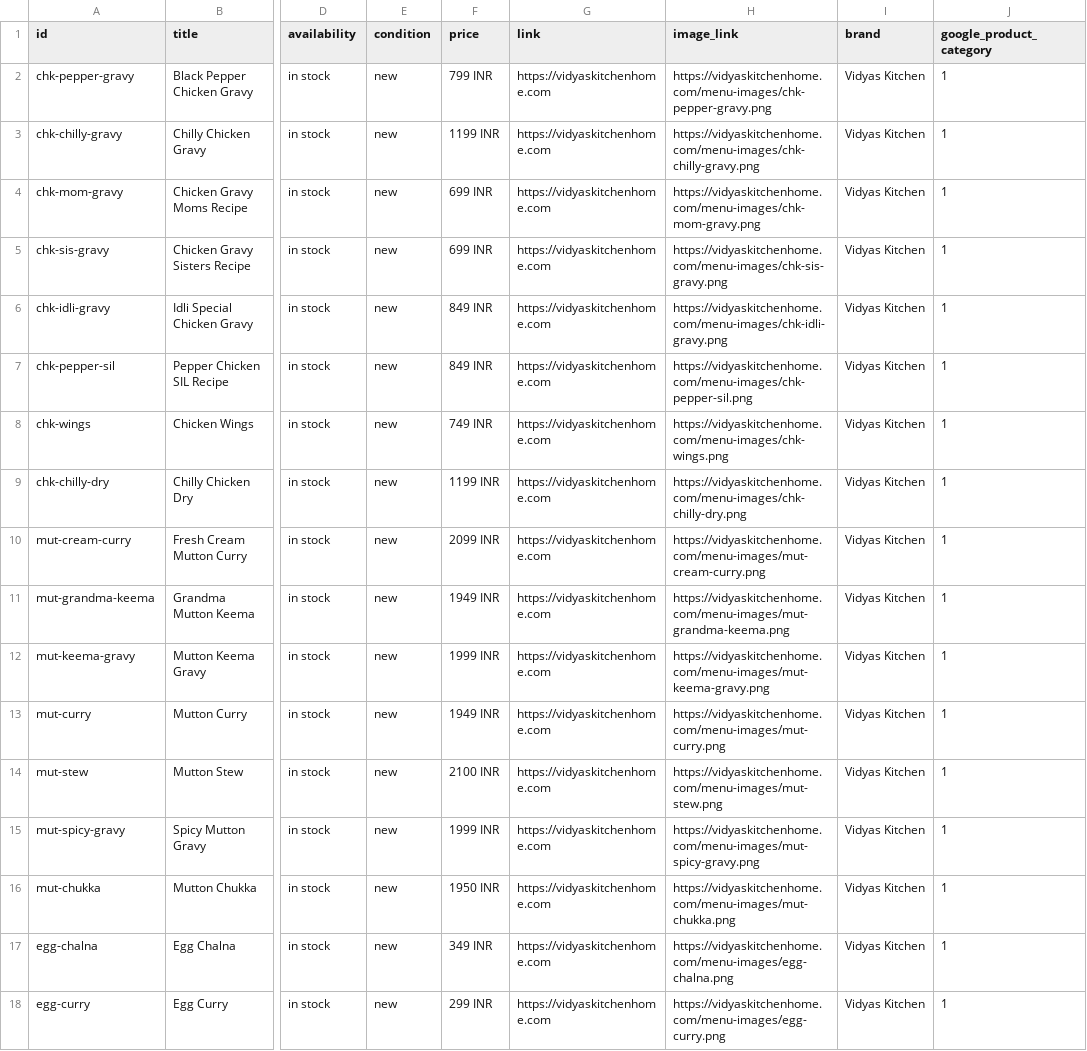
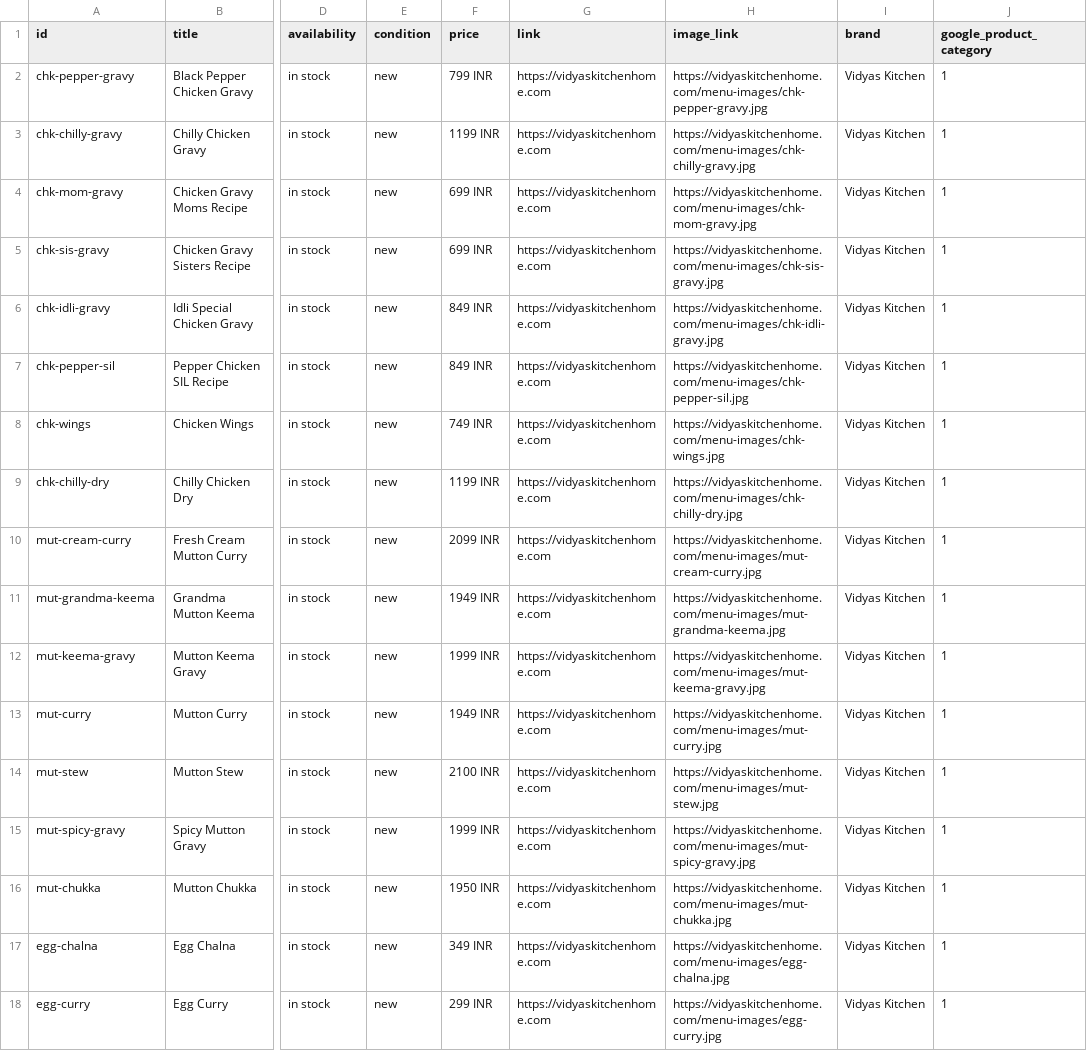
Before and after one commit to commerceagents/vidyas-kitchen, a CSV file: supabase/meta-catalog.csv, drawn as a sheet; only a part is shown, gaps mark what is left out; the diff names each change by its address in the sheet, - before the commit and + after, or states it on an @@ line.

```diff
--- a/supabase/meta-catalog.csv
+++ b/supabase/meta-catalog.csv
-H2 (image_link): https://vidyaskitchenhome.com/menu-images/chk-pepper-gravy.png
+H2 (image_link): https://vidyaskitchenhome.com/menu-images/chk-pepper-gravy.jpg
-H3 (image_link): https://vidyaskitchenhome.com/menu-images/chk-chilly-gravy.png
+H3 (image_link): https://vidyaskitchenhome.com/menu-images/chk-chilly-gravy.jpg
-H4 (image_link): https://vidyaskitchenhome.com/menu-images/chk-mom-gravy.png
+H4 (image_link): https://vidyaskitchenhome.com/menu-images/chk-mom-gravy.jpg
-H5 (image_link): https://vidyaskitchenhome.com/menu-images/chk-sis-gravy.png
+H5 (image_link): https://vidyaskitchenhome.com/menu-images/chk-sis-gravy.jpg
-H6 (image_link): https://vidyaskitchenhome.com/menu-images/chk-idli-gravy.png
+H6 (image_link): https://vidyaskitchenhome.com/menu-images/chk-idli-gravy.jpg
-H7 (image_link): https://vidyaskitchenhome.com/menu-images/chk-pepper-sil.png
+H7 (image_link): https://vidyaskitchenhome.com/menu-images/chk-pepper-sil.jpg
-H8 (image_link): https://vidyaskitchenhome.com/menu-images/chk-wings.png
+H8 (image_link): https://vidyaskitchenhome.com/menu-images/chk-wings.jpg
-H9 (image_link): https://vidyaskitchenhome.com/menu-images/chk-chilly-dry.png
+H9 (image_link): https://vidyaskitchenhome.com/menu-images/chk-chilly-dry.jpg
-H10 (image_link): https://vidyaskitchenhome.com/menu-images/mut-cream-curry.png
+H10 (image_link): https://vidyaskitchenhome.com/menu-images/mut-cream-curry.jpg
-H11 (image_link): https://vidyaskitchenhome.com/menu-images/mut-grandma-keema.png
+H11 (image_link): https://vidyaskitchenhome.com/menu-images/mut-grandma-keema.jpg
-H12 (image_link): https://vidyaskitchenhome.com/menu-images/mut-keema-gravy.png
+H12 (image_link): https://vidyaskitchenhome.com/menu-images/mut-keema-gravy.jpg
-H13 (image_link): https://vidyaskitchenhome.com/menu-images/mut-curry.png
+H13 (image_link): https://vidyaskitchenhome.com/menu-images/mut-curry.jpg
-H14 (image_link): https://vidyaskitchenhome.com/menu-images/mut-stew.png
+H14 (image_link): https://vidyaskitchenhome.com/menu-images/mut-stew.jpg
-H15 (image_link): https://vidyaskitchenhome.com/menu-images/mut-spicy-gravy.png
+H15 (image_link): https://vidyaskitchenhome.com/menu-images/mut-spicy-gravy.jpg
-H16 (image_link): https://vidyaskitchenhome.com/menu-images/mut-chukka.png
+H16 (image_link): https://vidyaskitchenhome.com/menu-images/mut-chukka.jpg
-H17 (image_link): https://vidyaskitchenhome.com/menu-images/egg-chalna.png
+H17 (image_link): https://vidyaskitchenhome.com/menu-images/egg-chalna.jpg
-H18 (image_link): https://vidyaskitchenhome.com/menu-images/egg-curry.png
+H18 (image_link): https://vidyaskitchenhome.com/menu-images/egg-curry.jpg
```
Also changed, not shown: 36 other files.
